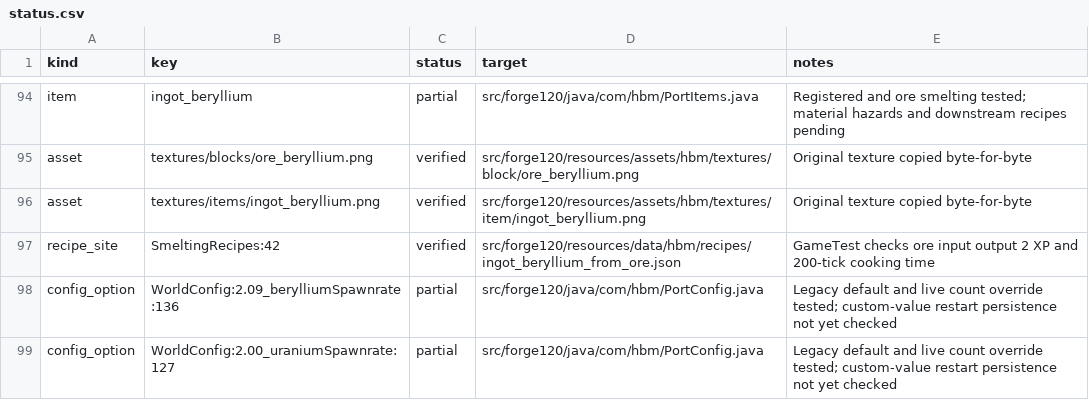
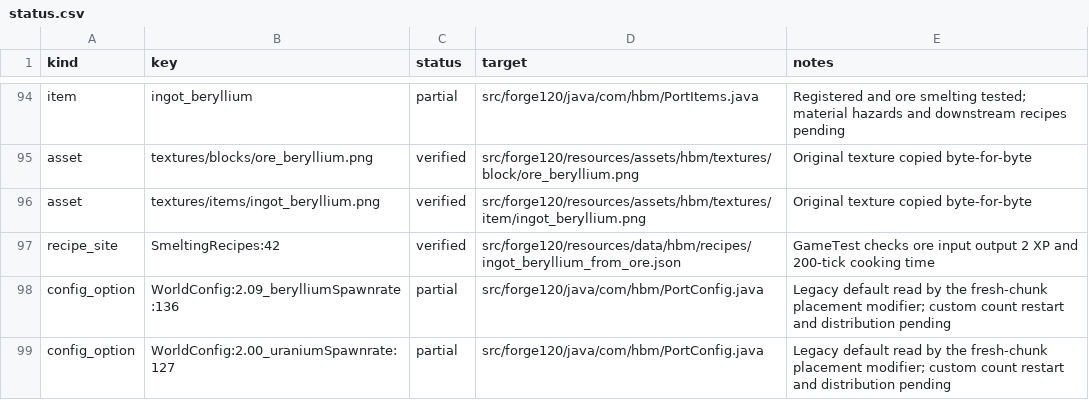
Before and after one commit to Captainpax/Hbm-s-Nuclear-Tech-GIT, a CSV file: docs/porting/status.csv, drawn as a sheet; only a part is shown, gaps mark what is left out; the diff covers the shown part only.

Commit message:
Isolate ore configuration worldgen tests from live config writes

```diff
--- a/docs/porting/status.csv
+++ b/docs/porting/status.csv
@@ -97,3 +97,3 @@ asset,textures/items/ingot_beryllium.png,verified,src/forge120/resources/assets/
 recipe_site,SmeltingRecipes:42,verified,src/forge120/resources/data/hbm/recipes/ingot_beryllium_from_ore.json,GameTest checks ore input output 2 XP and 200-tick cooking time
-config_option,WorldConfig:2.09_berylliumSpawnrate:136,partial,src/forge120/java/com/hbm/PortConfig.java,Legacy default and live count override tested; custom-value restart persistence not yet checked
-config_option,WorldConfig:2.00_uraniumSpawnrate:127,partial,src/forge120/java/com/hbm/PortConfig.java,Legacy default and live count override tested; custom-value restart persistence not yet checked
+config_option,WorldConfig:2.09_berylliumSpawnrate:136,partial,src/forge120/java/com/hbm/PortConfig.java,Legacy default read by the fresh-chunk placement modifier; custom count restart and distribution pending
+config_option,WorldConfig:2.00_uraniumSpawnrate:127,partial,src/forge120/java/com/hbm/PortConfig.java,Legacy default read by the fresh-chunk placement modifier; custom count restart and distribution pending
```
Also changed, not shown: 10 edited cells elsewhere in this file, 9 other files.
